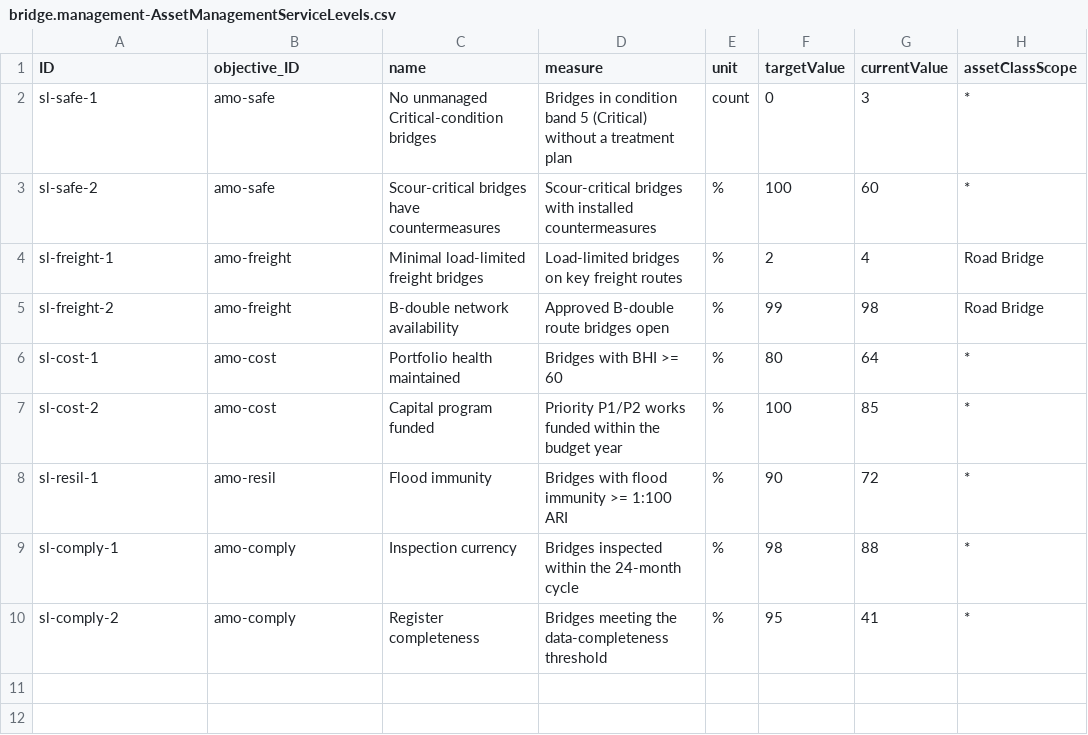
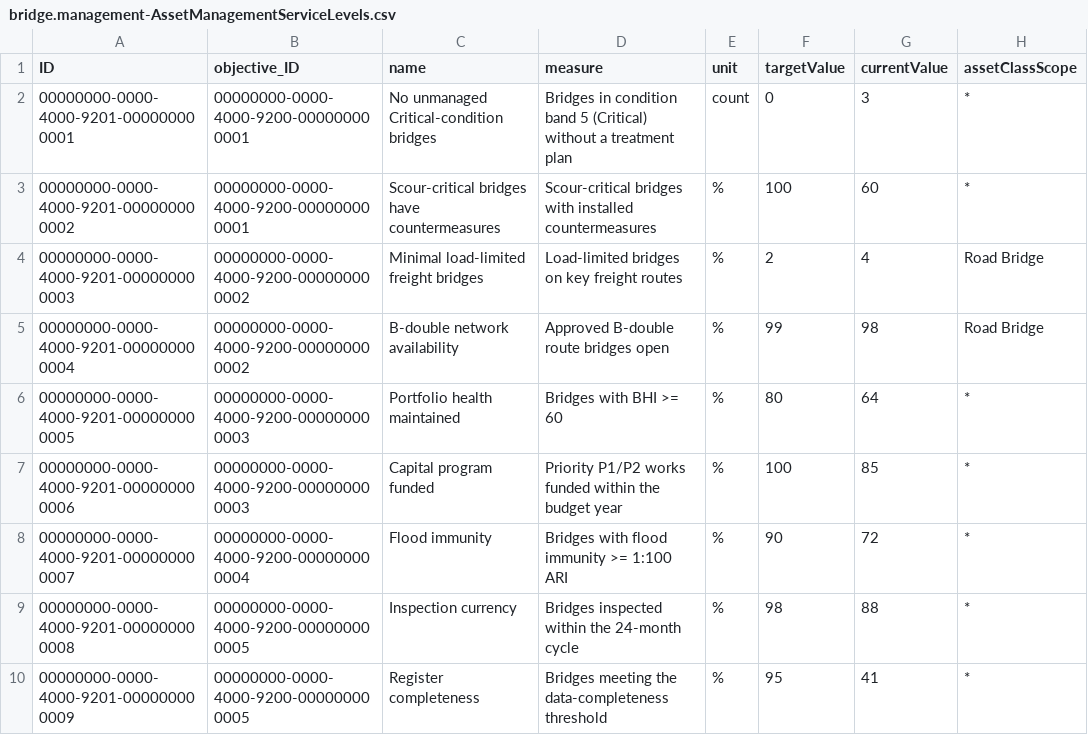
Before and after one commit to meetsiddhu/BISv3, a CSV file: db/data/bridge.management-AssetManagementServiceLevels.csv, drawn as a sheet; only a part is shown; the diff names each change by its address in the sheet, - before the commit and + after, or states it on an @@ line.

```diff
--- a/db/data/bridge.management-AssetManagementServiceLevels.csv
+++ b/db/data/bridge.management-AssetManagementServiceLevels.csv
-A2 (ID): sl-safe-1
+A2 (ID): 00000000-0000-4000-9201-000000000001
-B2:B3 (objective_ID): amo-safe
+B2:B3 (objective_ID): 00000000-0000-4000-9200-000000000001
-A3 (ID): sl-safe-2
+A3 (ID): 00000000-0000-4000-9201-000000000002
-A4 (ID): sl-freight-1
+A4 (ID): 00000000-0000-4000-9201-000000000003
-B4:B5 (objective_ID): amo-freight
+B4:B5 (objective_ID): 00000000-0000-4000-9200-000000000002
-A5 (ID): sl-freight-2
+A5 (ID): 00000000-0000-4000-9201-000000000004
-A6 (ID): sl-cost-1
+A6 (ID): 00000000-0000-4000-9201-000000000005
-B6:B7 (objective_ID): amo-cost
+B6:B7 (objective_ID): 00000000-0000-4000-9200-000000000003
-A7 (ID): sl-cost-2
+A7 (ID): 00000000-0000-4000-9201-000000000006
-A8 (ID): sl-resil-1
+A8 (ID): 00000000-0000-4000-9201-000000000007
-B8 (objective_ID): amo-resil
+B8 (objective_ID): 00000000-0000-4000-9200-000000000004
-A9 (ID): sl-comply-1
+A9 (ID): 00000000-0000-4000-9201-000000000008
-B9:B10 (objective_ID): amo-comply
+B9:B10 (objective_ID): 00000000-0000-4000-9200-000000000005
-A10 (ID): sl-comply-2
+A10 (ID): 00000000-0000-4000-9201-000000000009
```
Also changed, not shown: db/data/bridge.management-AssetManagementObjectives.csv, 4 other files.
